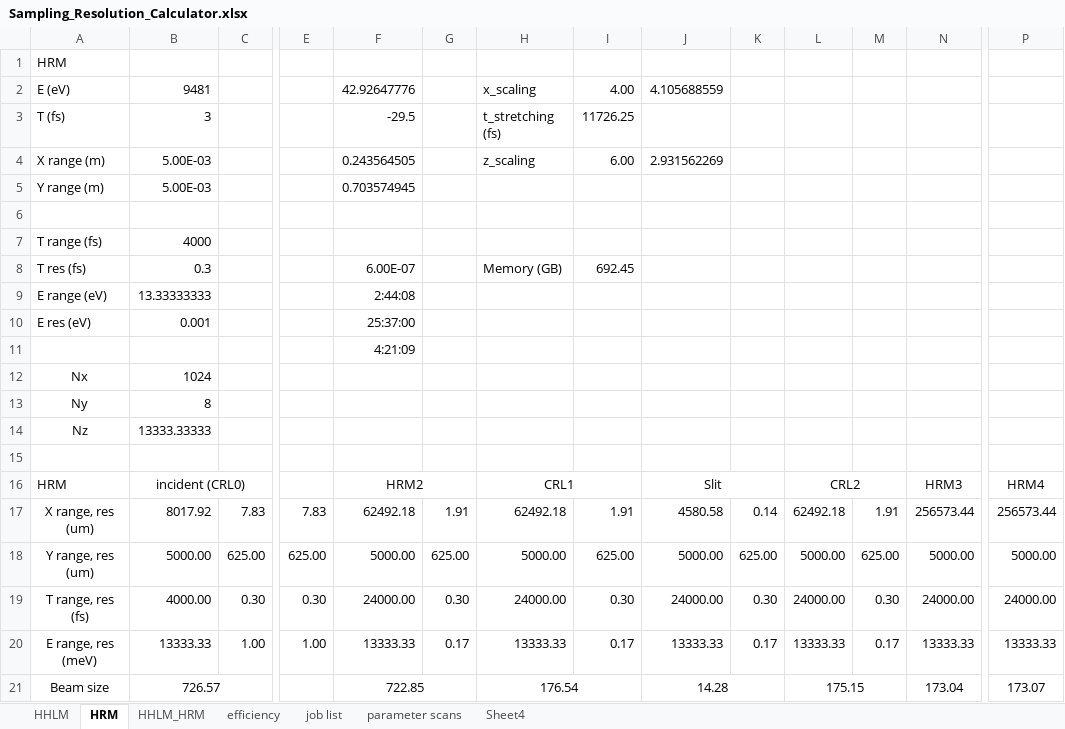
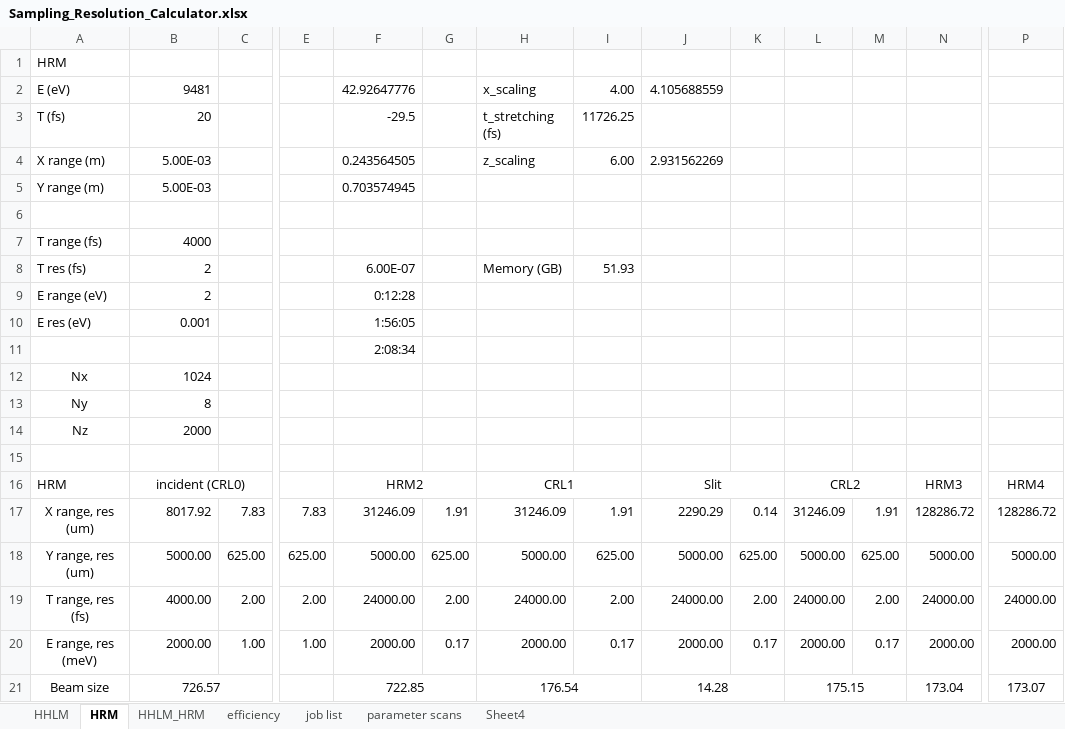
Before and after one commit to nanw0321/DXS_optics, an Excel workbook: Sampling_Resolution_Calculator.xlsx, sheet HRM, drawn as a sheet; only a part is shown, gaps mark what is left out; values as stored, in another font and other column widths than the file's, no borders; the diff covers the shown part only; the diff names each change by its address in the sheet, - before the commit and + after, or states it on an @@ line.

```diff
--- a/Sampling_Resolution_Calculator.xlsx (sheet HRM)
+++ b/Sampling_Resolution_Calculator.xlsx (sheet HRM)
-B3: 3
+B3: 20
-B8: 0.3
+B8: 2
-I8: 692.45
+I8: 51.93
-B9: 13.33333333
+B9: 2
-F9: 2:44:08
+F9: 0:12:28
-F10: 25:37:00
+F10: 1:56:05
-F11: 4:21:09
+F11: 2:08:34
-B14: 13333.33333
+B14: 2000
-F17: 62492.18
+F17: 31246.09
-H17: 62492.18
+H17: 31246.09
-J17: 4580.58
+J17: 2290.29
-L17: 62492.18
+L17: 31246.09
-N17: 256573.44
+N17: 128286.72
-P17: 256573.44
+P17: 128286.72
-C19: 0.30
+C19: 2.00
-E19: 0.30
+E19: 2.00
-G19: 0.30
+G19: 2.00
-I19: 0.30
+I19: 2.00
-K19: 0.30
+K19: 2.00
-M19: 0.30
+M19: 2.00
-B20: 13333.33
+B20: 2000.00
-F20: 13333.33
+F20: 2000.00
-H20: 13333.33
+H20: 2000.00
-J20: 13333.33
+J20: 2000.00
-L20: 13333.33
+L20: 2000.00
-N20: 13333.33
+N20: 2000.00
-P20: 13333.33
+P20: 2000.00
```
Also changed, not shown: 4 added rows, 4 removed rows and 17 edited cells elsewhere in this sheet, sheet HHLM_HRM, 30 other files.
